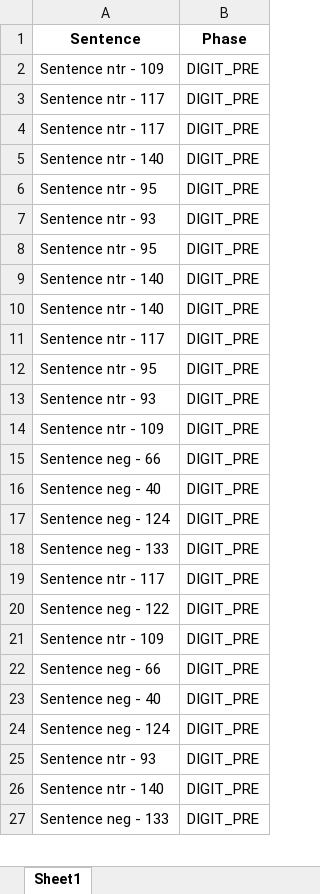
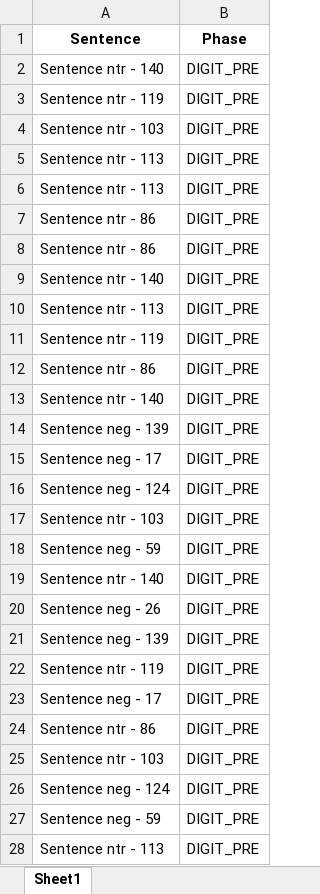
Before and after one commit to TomerOz/stp-project, an Excel workbook: Debug Output/dubg_trials.xlsx, sheet Sheet1, drawn as a sheet; only a part is shown; values as stored, in another font and other column widths than the file's, no borders; removed rows and columns are numbered as before the commit, all else as after; the diff covers the shown part only; the diff names each change by its address in the sheet, - before the commit and + after, or states it on an @@ line.

```diff
--- a/Debug Output/dubg_trials.xlsx (sheet Sheet1)
+++ b/Debug Output/dubg_trials.xlsx (sheet Sheet1)
-row 2: Sentence ntr - 109 | DIGIT_PRE
-row 3: Sentence ntr - 117 | DIGIT_PRE
-row 4: Sentence ntr - 117 | DIGIT_PRE
-A3 (Sentence): Sentence ntr - 95
+A3 (Sentence): Sentence ntr - 119
-A4 (Sentence): Sentence ntr - 93
+A4 (Sentence): Sentence ntr - 103
+row 5: Sentence ntr - 113 | DIGIT_PRE
+row 6: Sentence ntr - 113 | DIGIT_PRE
-A7 (Sentence): Sentence ntr - 95
+A7 (Sentence): Sentence ntr - 86
+row 8: Sentence ntr - 86 | DIGIT_PRE
+row 10: Sentence ntr - 113 | DIGIT_PRE
+row 11: Sentence ntr - 119 | DIGIT_PRE
+row 12: Sentence ntr - 86 | DIGIT_PRE
-row 11: Sentence ntr - 117 | DIGIT_PRE
-row 12: Sentence ntr - 95 | DIGIT_PRE
-A14 (Sentence): Sentence ntr - 93
+A14 (Sentence): Sentence neg - 139
-row 14: Sentence ntr - 109 | DIGIT_PRE
-A15 (Sentence): Sentence neg - 66
+A15 (Sentence): Sentence neg - 17
-row 16: Sentence neg - 40 | DIGIT_PRE
+row 17: Sentence ntr - 103 | DIGIT_PRE
-A18 (Sentence): Sentence neg - 133
+A18 (Sentence): Sentence neg - 59
-A19 (Sentence): Sentence ntr - 117
+A19 (Sentence): Sentence ntr - 140
-A20 (Sentence): Sentence neg - 122
+A20 (Sentence): Sentence neg - 26
+row 21: Sentence neg - 139 | DIGIT_PRE
-A22 (Sentence): Sentence ntr - 109
+A22 (Sentence): Sentence ntr - 119
-A23 (Sentence): Sentence neg - 66
+A23 (Sentence): Sentence neg - 17
+row 24: Sentence ntr - 86 | DIGIT_PRE
-A25 (Sentence): Sentence neg - 40
+A25 (Sentence): Sentence ntr - 103
-A27 (Sentence): Sentence ntr - 93
+A27 (Sentence): Sentence neg - 59
-A28 (Sentence): Sentence ntr - 140
+A28 (Sentence): Sentence ntr - 113
-row 27: Sentence neg - 133 | DIGIT_PRE
```
Also changed, not shown: 79 added rows, 76 removed rows, 47 moved rows and 33 edited cells elsewhere in this sheet, Debug Output/debug_trials_dichotic_session_dichotic_phase.xlsx, Subjects/subject 1/audio_data.xlsx, 14 other files.
